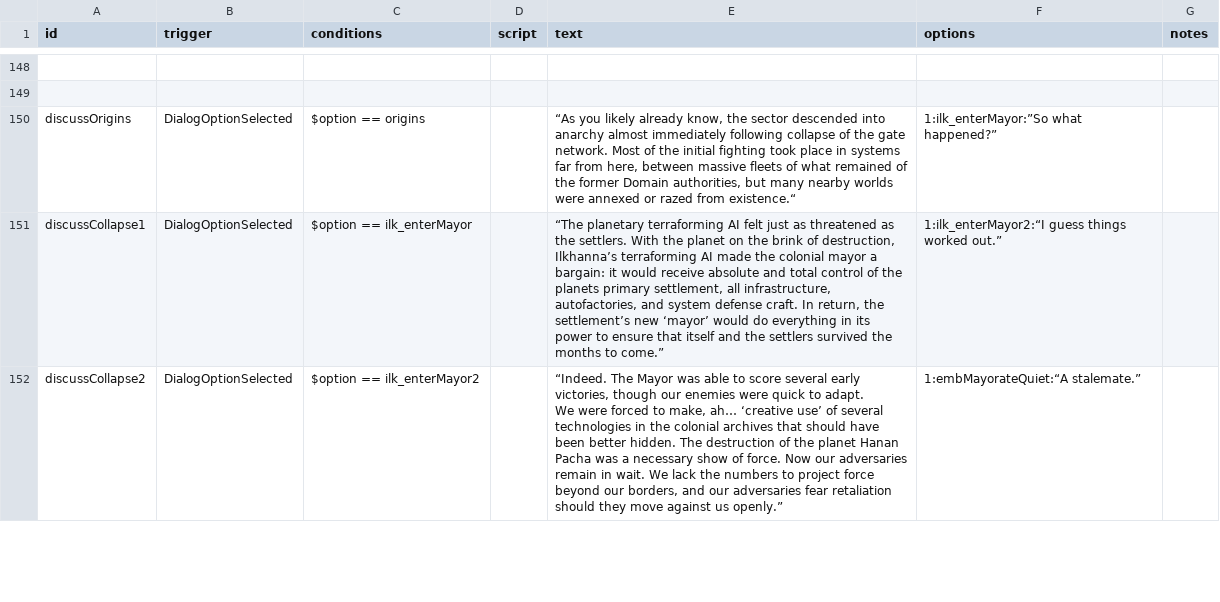
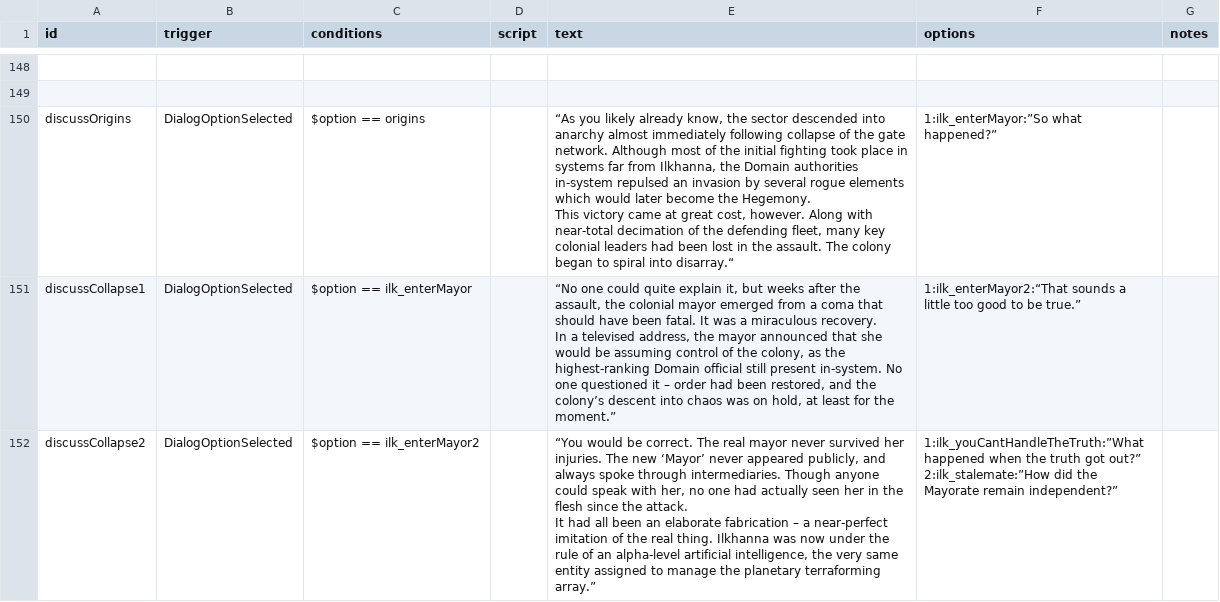
Before and after one commit to jstaf/mayorate, a CSV file: data/campaign/rules.csv, drawn as a sheet; only a part is shown, gaps mark what is left out; ↵ is a line break in a cell; the diff covers the shown part only; the diff names each change by its address in the sheet, - before the commit and + after, or states it on an @@ line.

Commit message:
rewrite faction backstory a bit

```diff
--- a/data/campaign/rules.csv
+++ b/data/campaign/rules.csv
-E150 (text): …gate network. Most of the initial fighting took place in systems far from here, between massive fleets of what remained of the former Domain authorities, but many nearby worlds were annexed or razed from existence.“
+E150 (text): …gate network. Although most of the initial fighting took place in systems far from Ilkhanna, the Domain authorities in-system repulsed an invasion by several rogue elements which would later become the Hegemony. ↵ This victory came at great cost, however. Along with near-total decimation of the defending fleet, many key colonial leaders had been lost in the assault. The colony began to spiral into disarray.“
-E151 (text): “The planetary terraforming AI felt just as threatened as the settlers. With the planet on the brink of destruction, Ilkhanna’s terraforming AI made the colonial mayor a bargain: it would receive absolute and total control of the planets primary settlement, all infrastructure, autofactories, and system defense craft. In return, the settlement’s new ‘mayor’ would do everything in its power to ensure that itself and the settlers survived the months to come.”
+E151 (text): “No one could quite explain it, but weeks after the assault, the colonial mayor emerged from a coma that should have been fatal. It was a miraculous recovery. ↵ In a televised address, the mayor announced that she would be assuming control of the colony, as the highest-ranking Domain official still present in-system. No one questioned it – order had been restored, and the colony’s descent into chaos was on hold, at least for the moment.”
-F151 (options): 1:ilk_enterMayor2:“I guess things worked out.”
+F151 (options): 1:ilk_enterMayor2:“That sounds a little too good to be true.”
-E152 (text): “Indeed. The Mayor was able to score several early victories, though our enemies were quick to adapt. ↵ We were forced to make, ah… ‘creative use’ of several technologies in the colonial archives that should have been better hidden. The destruction of the planet Hanan Pacha was a necessary show of force. Now our adversaries remain in wait. We lack the numbers to project force beyond our borders, and our adversaries fear retaliation should they move against us openly.”
+E152 (text): “You would be correct. The real mayor never survived her injuries. The new ‘Mayor’ never appeared publicly, and always spoke through intermediaries. Though anyone could speak with her, no one had actually seen her in the flesh since the attack. ↵ It had all been an elaborate fabrication – a near-perfect imitation of the real thing. Ilkhanna was now under the rule of an alpha-level artificial intelligence, the very same entity assigned to manage the planetary terraforming array.”
-F152 (options): 1:embMayorateQuiet:“A stalemate.”
+F152 (options): 1:ilk_youCantHandleTheTruth:”What happened when the truth got out?” ↵ 2:ilk_stalemate:”How did the Mayorate remain independent?”
```
Also changed, not shown: 1 added row and 7 edited cells elsewhere in this file.
